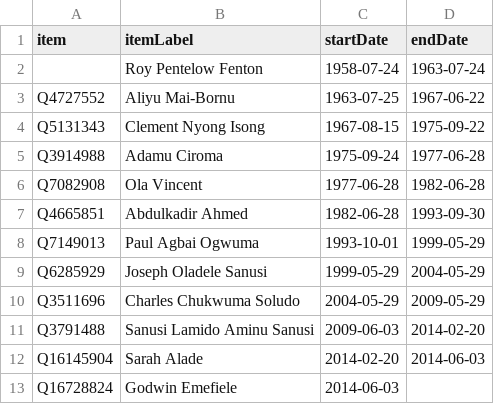
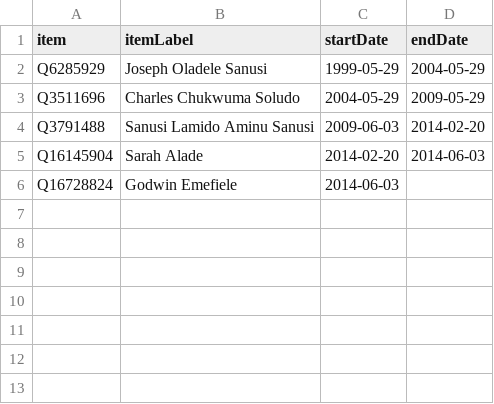
Before and after one commit to every-politician-scrapers/nigeria, a CSV file: sources/bank-governor/scraped.csv, drawn as a sheet; the diff names each change by its address in the sheet, - before the commit and + after, or states it on an @@ line.

```diff
--- a/sources/bank-governor/scraped.csv
+++ b/sources/bank-governor/scraped.csv
-row 2:  | Roy Pentelow Fenton | 1958-07-24 | 1963-07-24
-row 3: Q4727552 | Aliyu Mai-Bornu | 1963-07-25 | 1967-06-22
-row 4: Q5131343 | Clement Nyong Isong | 1967-08-15 | 1975-09-22
-row 5: Q3914988 | Adamu Ciroma | 1975-09-24 | 1977-06-28
-row 6: Q7082908 | Ola Vincent | 1977-06-28 | 1982-06-28
-row 7: Q4665851 | Abdulkadir Ahmed | 1982-06-28 | 1993-09-30
-row 8: Q7149013 | Paul Agbai Ogwuma | 1993-10-01 | 1999-05-29
```
Also changed, not shown: sources/bank-governor/wikidata.csv, 1 other file.
